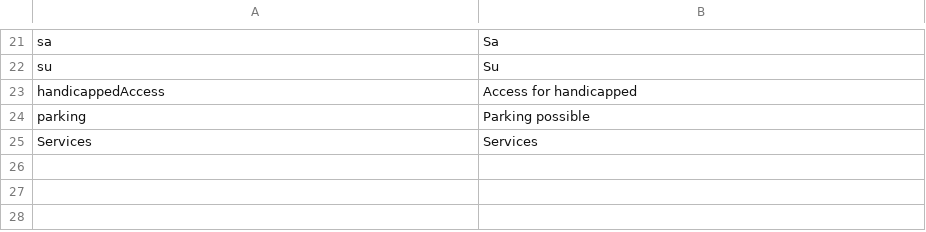
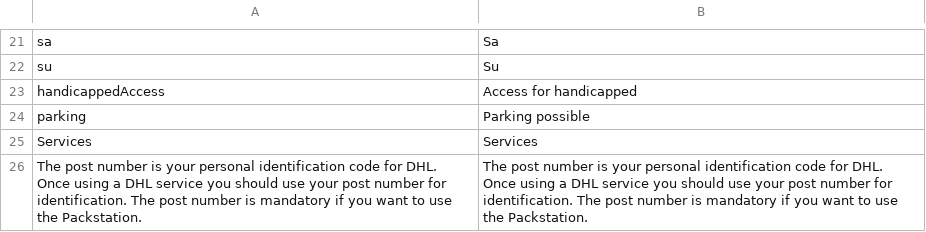
Before and after one commit to netresearch/dhl-location-finder-m1, a CSV file: src/app/locale/en_US/Dhl_LocationFinder.csv, drawn as a sheet; only a part is shown, gaps mark what is left out; the diff names each change by its address in the sheet, - before the commit and + after, or states it on an @@ line.

```diff
--- a/src/app/locale/en_US/Dhl_LocationFinder.csv
+++ b/src/app/locale/en_US/Dhl_LocationFinder.csv
+row 26: The post number is your personal identification code for DHL. Once using a DHL service you should use your post number for identification. The post number is mandatory if you want to use the Packstation. | The post number is your personal identification code for DHL. Once using a DHL service you should use your post number for identification. The post number is mandatory if you want to use the Packstation.
```
Also changed, not shown: src/app/locale/de_DE/Dhl_LocationFinder.csv, 3 other files.
